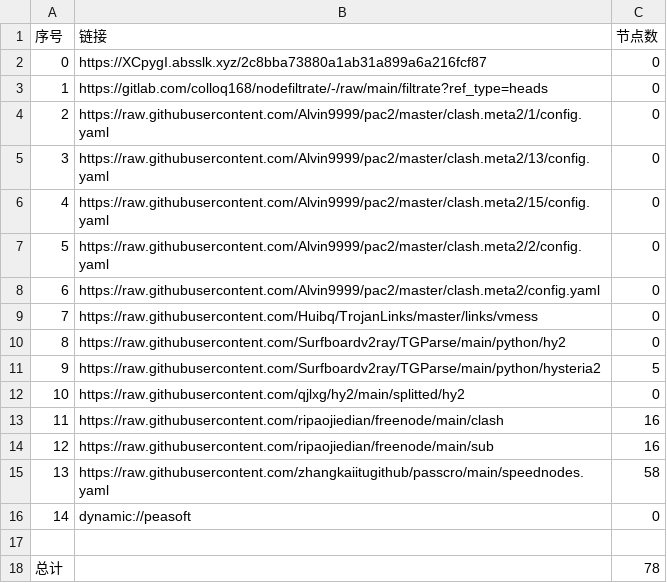
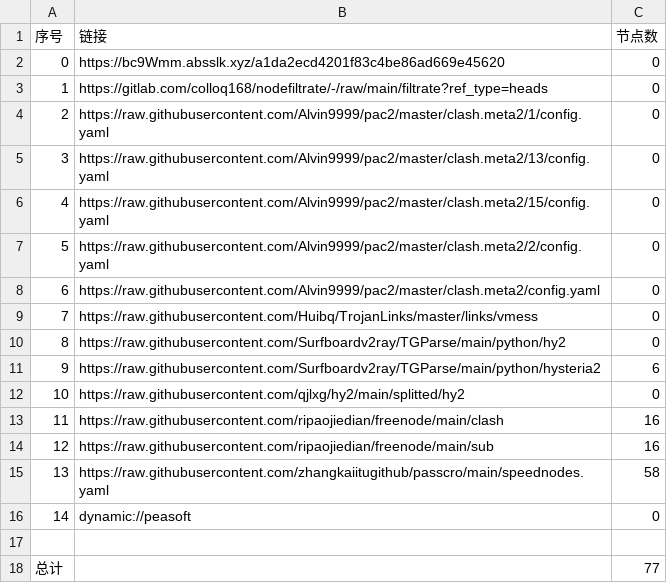
Before and after one commit to hnonly/AutoMergePublicNodes, a CSV file: list_result.csv, drawn as a sheet.

```diff
--- a/list_result.csv
+++ b/list_result.csv
@@ -1,3 +1,3 @@
 序号,链接,节点数
-0,https://XCpygI.absslk.xyz/2c8bba73880a1ab31a899a6a216fcf87,0
+0,https://bc9Wmm.absslk.xyz/a1da2ecd4201f83c4be86ad669e45620,0
 1,https://gitlab.com/colloq168/nodefiltrate/-/raw/main/filtrate?ref_type=heads,0
@@ -10,3 +10,3 @@
 8,https://raw.githubusercontent.com/Surfboardv2ray/TGParse/main/python/hy2,0
-9,https://raw.githubusercontent.com/Surfboardv2ray/TGParse/main/python/hysteria2,5
+9,https://raw.githubusercontent.com/Surfboardv2ray/TGParse/main/python/hysteria2,6
 10,https://raw.githubusercontent.com/qjlxg/hy2/main/splitted/hy2,0
@@ -17,2 +17,2 @@
 
-总计,,78
+总计,,77
```
Also changed, not shown: 6 other files.
